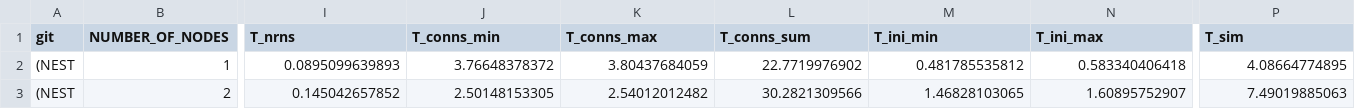
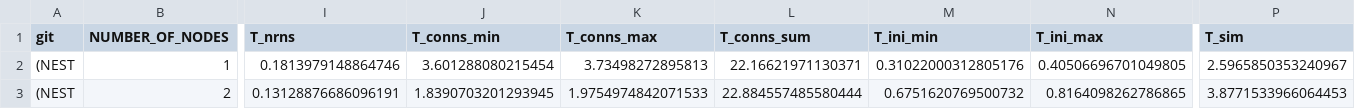
Before and after one commit to INM-6/beNNch, a CSV file: results/NEST_3_0_benchmark_results/results/jusuf/hill_tononi_2_20_1_jusuf.csv, drawn as a sheet; only a part is shown, gaps mark what is left out; the diff covers the shown part only; the diff names each change by its address in the sheet, - before the commit and + after, or states it on an @@ line.

Commit message:
add rng and jusuf results

```diff
--- a/results/NEST_3_0_benchmark_results/results/jusuf/hill_tononi_2_20_1_jusuf.csv
+++ b/results/NEST_3_0_benchmark_results/results/jusuf/hill_tononi_2_20_1_jusuf.csv
-I2 (T_nrns): 0.0895099639893
+I2 (T_nrns): 0.1813979148864746
-J2 (T_conns_min): 3.76648378372
+J2 (T_conns_min): 3.601288080215454
-K2 (T_conns_max): 3.80437684059
+K2 (T_conns_max): 3.73498272895813
-L2 (T_conns_sum): 22.7719976902
+L2 (T_conns_sum): 22.16621971130371
-M2 (T_ini_min): 0.481785535812
+M2 (T_ini_min): 0.31022000312805176
-N2 (T_ini_max): 0.583340406418
+N2 (T_ini_max): 0.40506696701049805
-P2 (T_sim): 4.08664774895
+P2 (T_sim): 2.5965850353240967
-I3 (T_nrns): 0.145042657852
+I3 (T_nrns): 0.13128876686096191
-J3 (T_conns_min): 2.50148153305
+J3 (T_conns_min): 1.8390703201293945
-K3 (T_conns_max): 2.54012012482
+K3 (T_conns_max): 1.9754974842071533
-L3 (T_conns_sum): 30.2821309566
+L3 (T_conns_sum): 22.884557485580444
-M3 (T_ini_min): 1.46828103065
+M3 (T_ini_min): 0.6751620769500732
-N3 (T_ini_max): 1.60895752907
+N3 (T_ini_max): 0.8164098262786865
-P3 (T_sim): 7.49019885063
+P3 (T_sim): 3.8771533966064453
```
Also changed, not shown: 75 edited cells elsewhere in this file, 15 other files.
